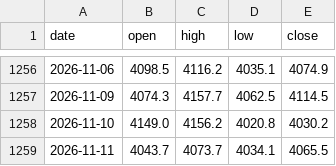
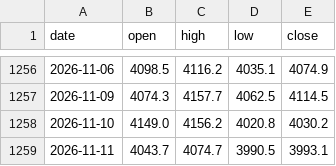
Before and after one commit to mechvannak/gold_market_cambodia, a CSV file: data/history.csv, drawn as a sheet; only a part is shown, gaps mark what is left out.

```diff
--- a/data/history.csv
+++ b/data/history.csv
@@ -1258,2 +1258,2 @@ date,open,high,low,close
 2026-11-10,4149.0,4156.2,4020.8,4030.2
-2026-11-11,4043.7,4073.7,4034.1,4065.5
+2026-11-11,4043.7,4074.7,3990.5,3993.1
```
Also changed, not shown: 1 other file.
